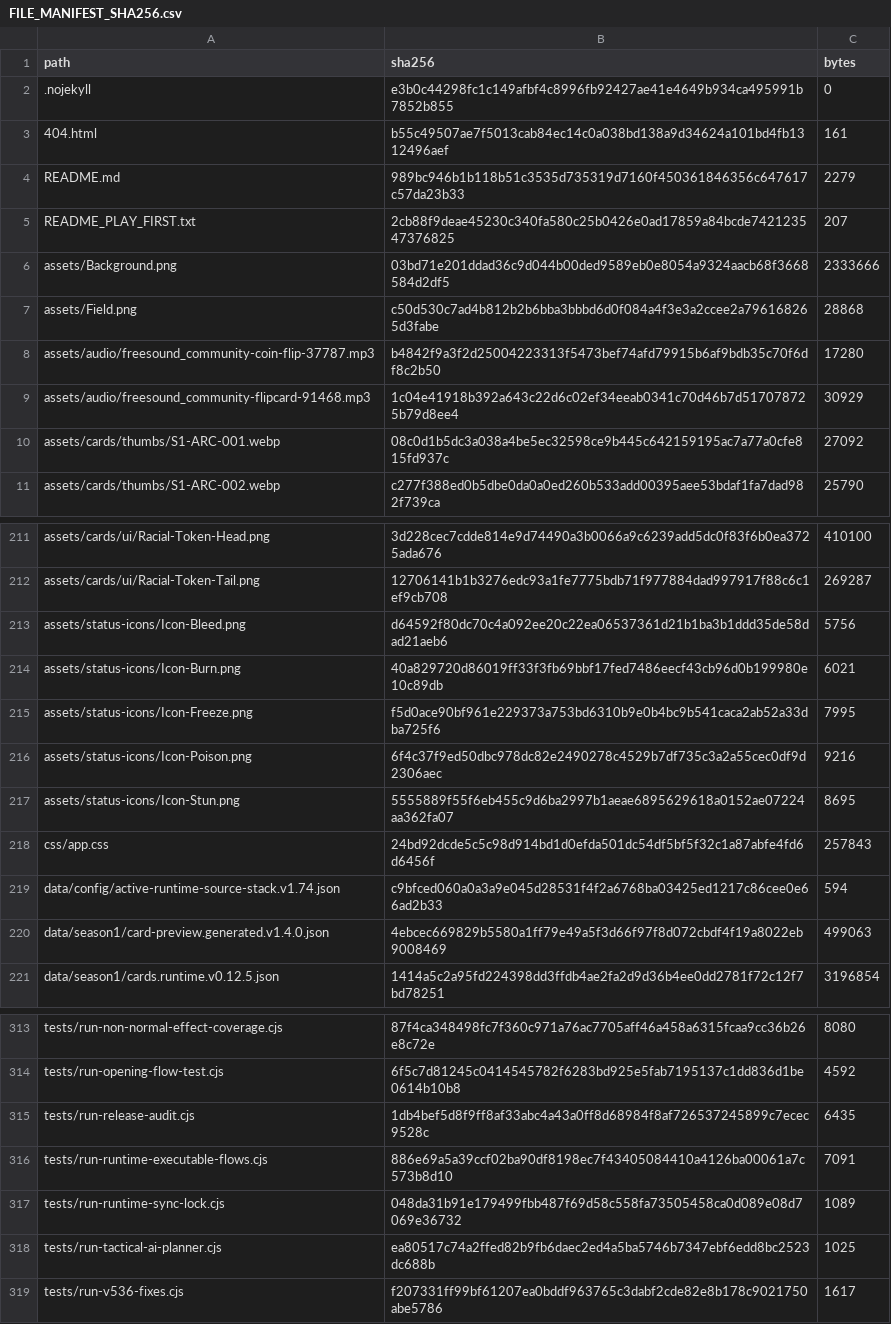
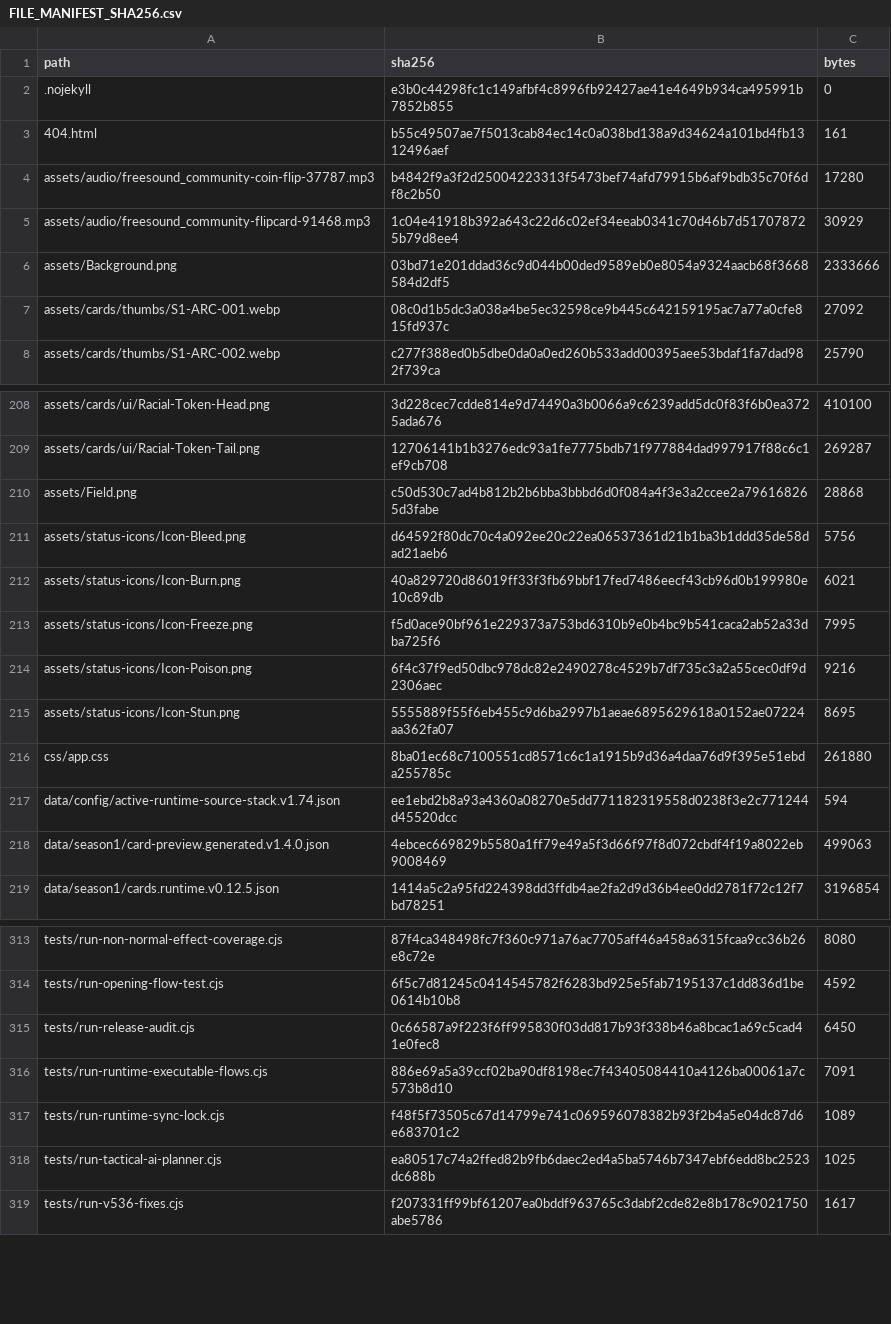
Before and after one commit to GrandisLegacyTCG/Grandis-Legacy-VS-AI, a CSV file: FILE_MANIFEST_SHA256.csv, drawn as a sheet; only a part is shown, gaps mark what is left out; the diff covers the shown part only.

```diff
--- a/FILE_MANIFEST_SHA256.csv
+++ b/FILE_MANIFEST_SHA256.csv
@@ -3,8 +3,5 @@ path,sha256,bytes
 404.html,b55c49507ae7f5013cab84ec14c0a038bd138a9d34624a101bd4fb1312496aef,161
-README.md,989bc946b1b118b51c3535d735319d7160f450361846356c647617c57da23b33,2279
-README_PLAY_FIRST.txt,2cb88f9deae45230c340fa580c25b0426e0ad17859a84bcde742123547376825,207
-assets/Background.png,03bd71e201ddad36c9d044b00ded9589eb0e8054a9324aacb68f3668584d2df5,2333666
-assets/Field.png,c50d530c7ad4b812b2b6bba3bbbd6d0f084a4f3e3a2ccee2a796168265d3fabe,28868
 assets/audio/freesound_community-coin-flip-37787.mp3,b4842f9a3f2d25004223313f5473bef74afd79915b6af9bdb35c70f6df8c2b50,17280
 assets/audio/freesound_community-flipcard-91468.mp3,1c04e41918b392a643c22d6c02ef34eeab0341c70d46b7d517078725b79d8ee4,30929
+assets/Background.png,03bd71e201ddad36c9d044b00ded9589eb0e8054a9324aacb68f3668584d2df5,2333666
 assets/cards/thumbs/S1-ARC-001.webp,08c0d1b5dc3a038a4be5ec32598ce9b445c642159195ac7a77a0cfe815fd937c,27092
@@ -212,2 +209,3 @@ assets/cards/ui/Racial-Token-Head.png,3d228cec7cdde814e9d74490a3b0066a9c6239add5
 assets/cards/ui/Racial-Token-Tail.png,12706141b1b3276edc93a1fe7775bdb71f977884dad997917f88c6c1ef9cb708,269287
+assets/Field.png,c50d530c7ad4b812b2b6bba3bbbd6d0f084a4f3e3a2ccee2a796168265d3fabe,28868
 assets/status-icons/Icon-Bleed.png,d64592f80dc70c4a092ee20c22ea06537361d21b1ba3b1ddd35de58dad21aeb6,5756
@@ -217,4 +215,4 @@ assets/status-icons/Icon-Poison.png,6f4c37f9ed50dbc978dc82e2490278c4529b7df735c3
 assets/status-icons/Icon-Stun.png,5555889f55f6eb455c9d6ba2997b1aeae6895629618a0152ae07224aa362fa07,8695
-css/app.css,24bd92dcde5c5c98d914bd1d0efda501dc54df5bf5f32c1a87abfe4fd6d6456f,257843
-data/config/active-runtime-source-stack.v1.74.json,c9bfced060a0a3a9e045d28531f4f2a6768ba03425ed1217c86cee0e66ad2b33,594
+css/app.css,8ba01ec68c7100551cd8571c6c1a1915b9d36a4daa76d9f395e51ebda255785c,261880
+data/config/active-runtime-source-stack.v1.74.json,ee1ebd2b8a93a4360a08270e5dd771182319558d0238f3e2c771244d45520dcc,594
 data/season1/card-preview.generated.v1.4.0.json,4ebcec669829b5580a1ff79e49a5f3d66f97f8d072cbdf4f19a8022eb9008469,499063
@@ -314,5 +314,5 @@ tests/run-non-normal-effect-coverage.cjs,87f4ca348498fc7f360c971a76ac7705aff46a4
 tests/run-opening-flow-test.cjs,6f5c7d81245c0414545782f6283bd925e5fab7195137c1dd836d1be0614b10b8,4592
-tests/run-release-audit.cjs,1db4bef5d8f9ff8af33abc4a43a0ff8d68984f8af726537245899c7ecec9528c,6435
+tests/run-release-audit.cjs,0c66587a9f223f6ff995830f03dd817b93f338b46a8bcac1a69c5cad41e0fec8,6450
 tests/run-runtime-executable-flows.cjs,886e69a5a39ccf02ba90df8198ec7f43405084410a4126ba00061a7c573b8d10,7091
-tests/run-runtime-sync-lock.cjs,048da31b91e179499fbb487f69d58c558fa73505458ca0d089e08d7069e36732,1089
+tests/run-runtime-sync-lock.cjs,f48f5f73505c67d14799e741c069596078382b93f2b4a5e04dc87d6e683701c2,1089
 tests/run-tactical-ai-planner.cjs,ea80517c74a2ffed82b9fb6daec2ed4a5ba5746b7347ebf6edd8bc2523dc688b,1025
```
Also changed, not shown: 6 added rows, 5 removed rows and 5 edited cells elsewhere in this file, 13 other files.
